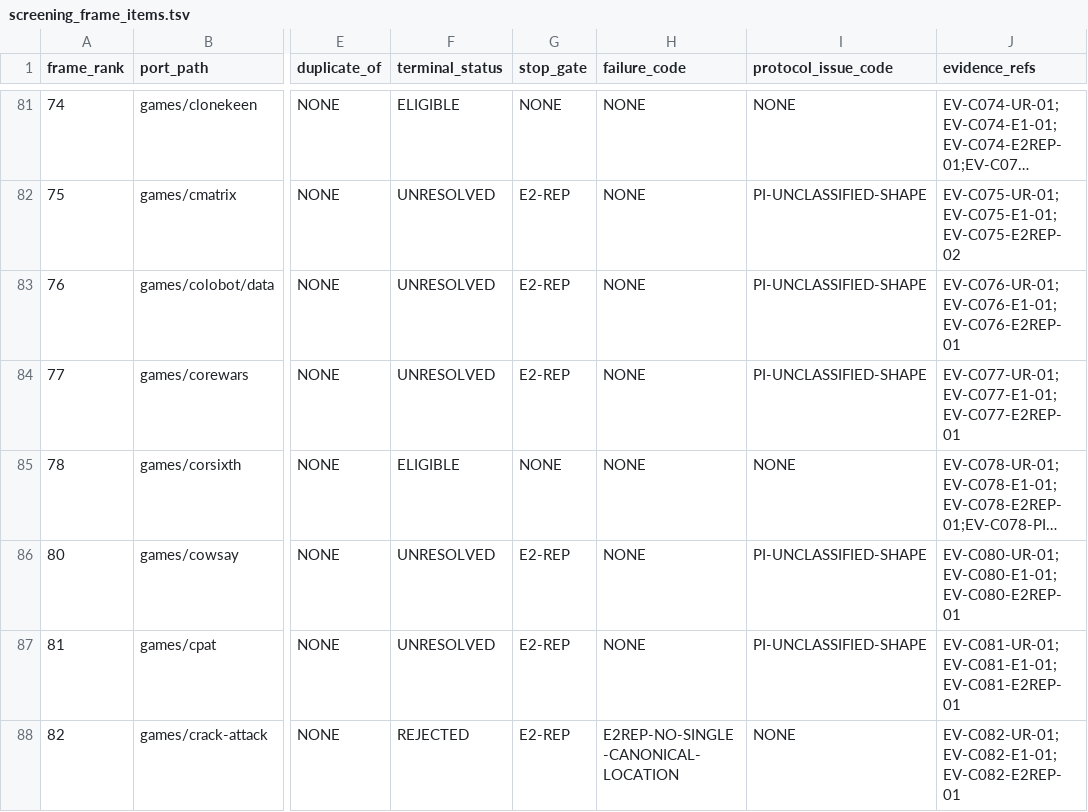
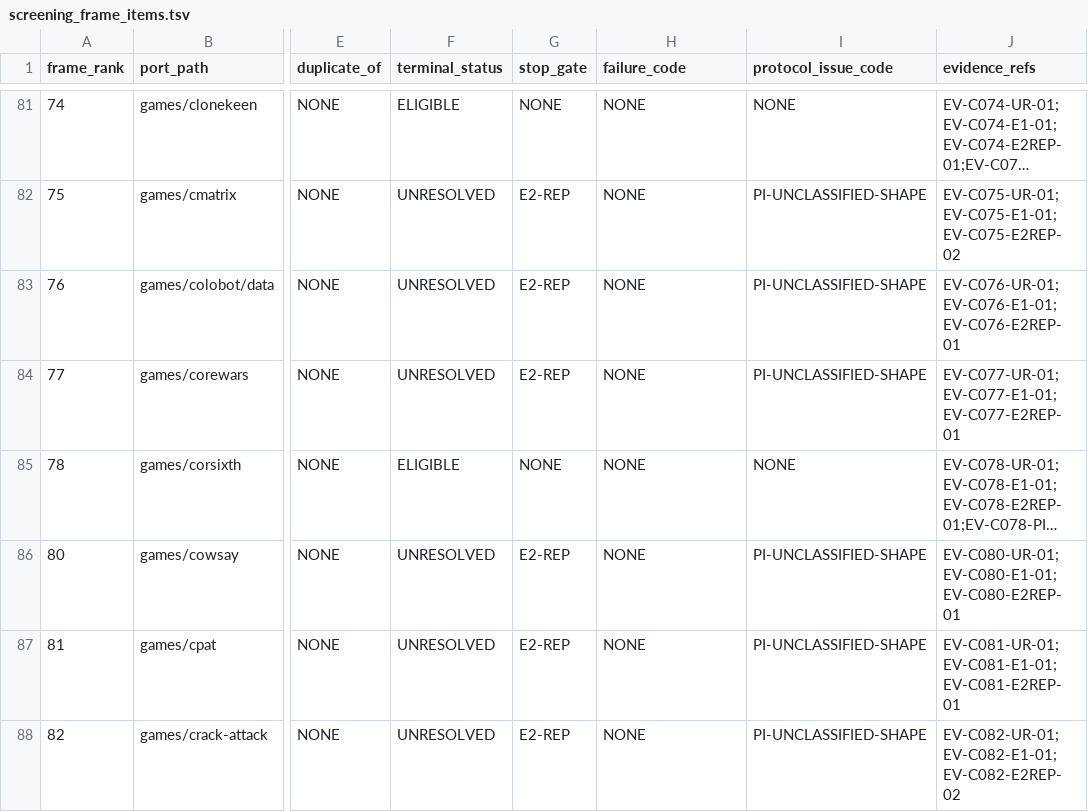
Before and after one commit to rohhj01-droid/red-team-spike, a TSV file: phase3_5/screening_frame_items.tsv, drawn as a sheet; only a part is shown, gaps mark what is left out; long unchanged cells end in …; the diff names each change by its address in the sheet, - before the commit and + after, or states it on an @@ line.

```diff
--- a/phase3_5/screening_frame_items.tsv
+++ b/phase3_5/screening_frame_items.tsv
-F88 (terminal_status): REJECTED
+F88 (terminal_status): UNRESOLVED
-H88 (failure_code): E2REP-NO-SINGLE-CANONICAL-LOCATION
+H88 (failure_code): NONE
-I88 (protocol_issue_code): NONE
+I88 (protocol_issue_code): PI-UNCLASSIFIED-SHAPE
-J88 (evidence_refs): EV-C082-UR-01;EV-C082-E1-01;EV-C082-E2REP-01
+J88 (evidence_refs): EV-C082-UR-01;EV-C082-E1-01;EV-C082-E2REP-02
```
Also changed, not shown: phase3_5/screening_candidates.tsv, 1 other file.
